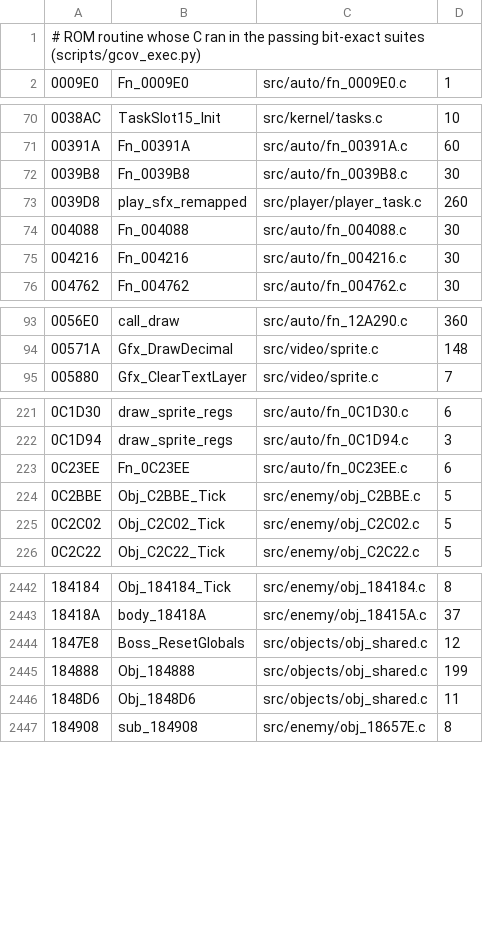
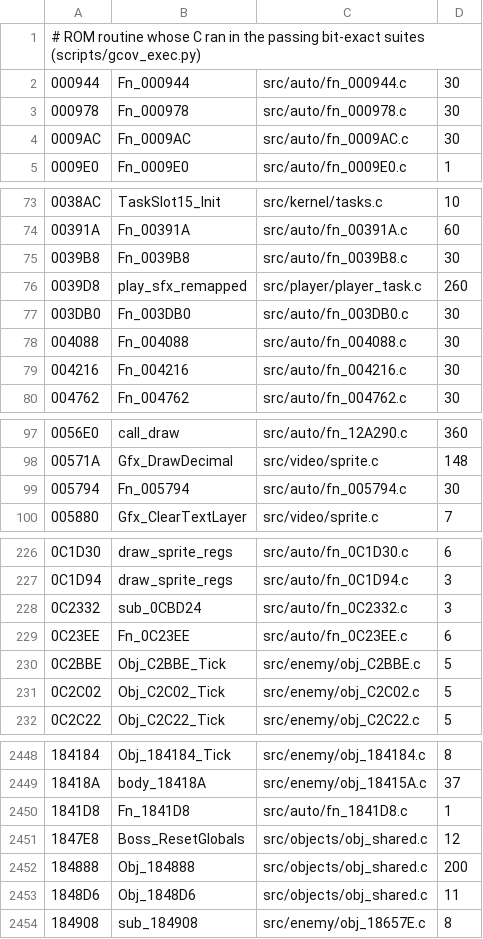
Before and after one commit to DanimanX/Taitof3Decomp, a TSV file: work/gcov_exec.tsv, drawn as a sheet; only a part is shown, gaps mark what is left out; the diff covers the shown part only.

```diff
--- a/work/gcov_exec.tsv
+++ b/work/gcov_exec.tsv
@@ -1,2 +1,5 @@
 # ROM routine whose C ran in the passing bit-exact suites (scripts/gcov_exec.py)
+000944	Fn_000944	src/auto/fn_000944.c	30
+000978	Fn_000978	src/auto/fn_000978.c	30
+0009AC	Fn_0009AC	src/auto/fn_0009AC.c	30
 0009E0	Fn_0009E0	src/auto/fn_0009E0.c	1
@@ -73,2 +76,3 @@
 0039D8	play_sfx_remapped	src/player/player_task.c	260
+003DB0	Fn_003DB0	src/auto/fn_003DB0.c	30
 004088	Fn_004088	src/auto/fn_004088.c	30
@@ -94,2 +98,3 @@
 00571A	Gfx_DrawDecimal	src/video/sprite.c	148
+005794	Fn_005794	src/auto/fn_005794.c	30
 005880	Gfx_ClearTextLayer	src/video/sprite.c	7
@@ -222,2 +227,3 @@
 0C1D94	draw_sprite_regs	src/auto/fn_0C1D94.c	3
+0C2332	sub_0CBD24	src/auto/fn_0C2332.c	3
 0C23EE	Fn_0C23EE	src/auto/fn_0C23EE.c	6
@@ -2443,4 +2449,5 @@
 18418A	body_18418A	src/enemy/obj_18415A.c	37
+1841D8	Fn_1841D8	src/auto/fn_1841D8.c	1
 1847E8	Boss_ResetGlobals	src/objects/obj_shared.c	12
-184888	Obj_184888	src/objects/obj_shared.c	199
+184888	Obj_184888	src/objects/obj_shared.c	200
 1848D6	Obj_1848D6	src/objects/obj_shared.c	11
```
Also changed, not shown: 23 edited cells elsewhere in this file, 17 other files.
